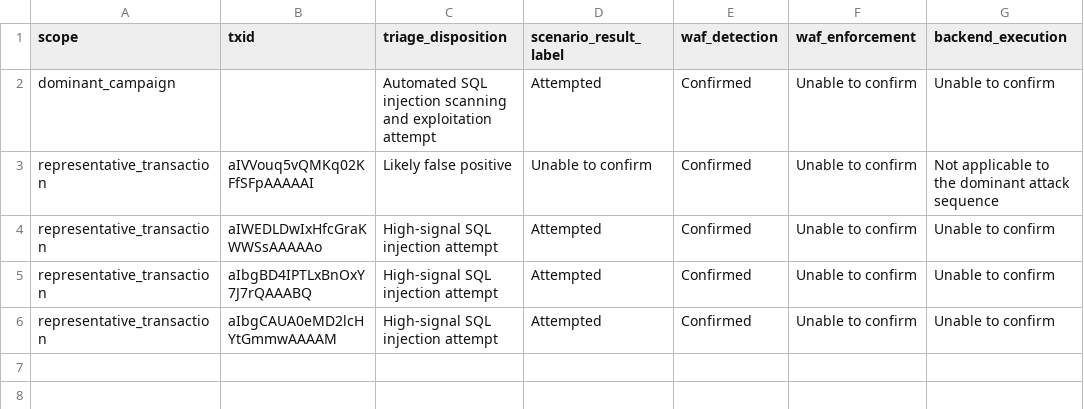
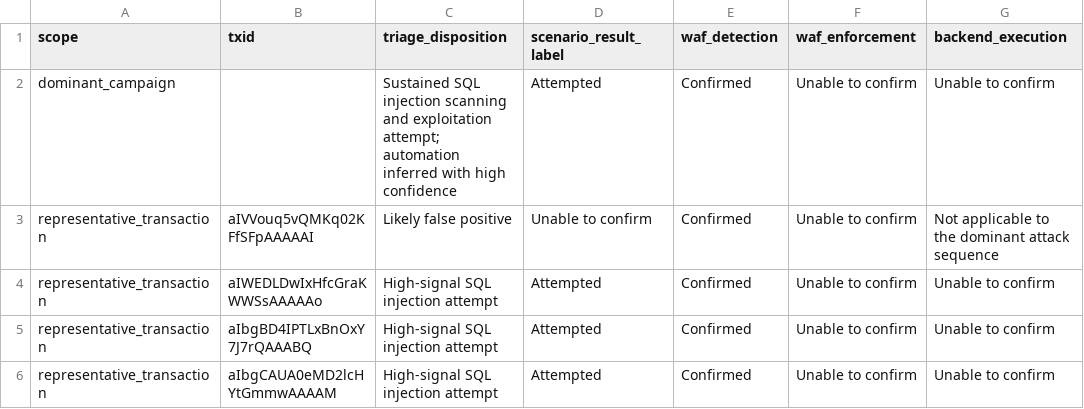
Before and after one commit to pamleenz-soclab/security-monitoring-portfolio, a CSV file: 06-web-and-data-security-investigations/scenario-15-sql-injection-and-waf-alert-correlation/evidence/processed/request-outcome-assessment.csv, drawn as a sheet; only a part is shown; the diff names each change by its address in the sheet, - before the commit and + after, or states it on an @@ line.

Commit message:
Refine Scenario 15 SQL injection and WAF correlation portfolio

```diff
--- a/06-web-and-data-security-investigations/scenario-15-sql-injection-and-waf-alert-correlation/evidence/processed/request-outcome-assessment.csv
+++ b/06-web-and-data-security-investigations/scenario-15-sql-injection-and-waf-alert-correlation/evidence/processed/request-outcome-assessment.csv
-C2 (triage_disposition): Automated SQL injection scanning and exploitation attempt
+C2 (triage_disposition): Sustained SQL injection scanning and exploitation attempt; automation inferred with high confidence
```
Also changed, not shown: 06-web-and-data-security-investigations/scenario-15-sql-injection-and-waf-alert-correlation/evidence/processed/sanitised-evidence-excerpts.tsv, 32 other files.
